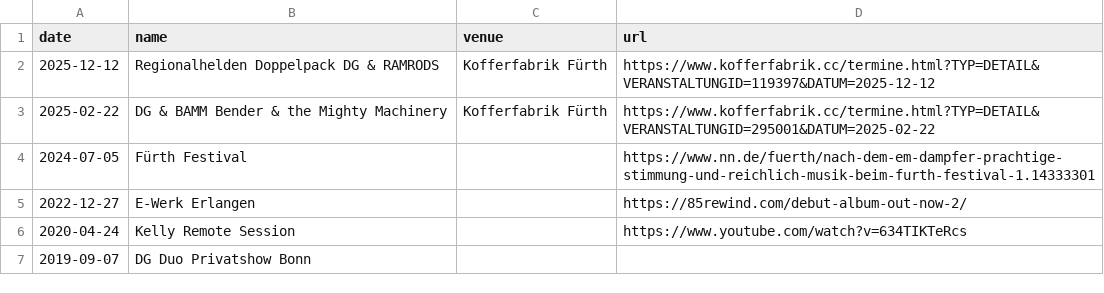
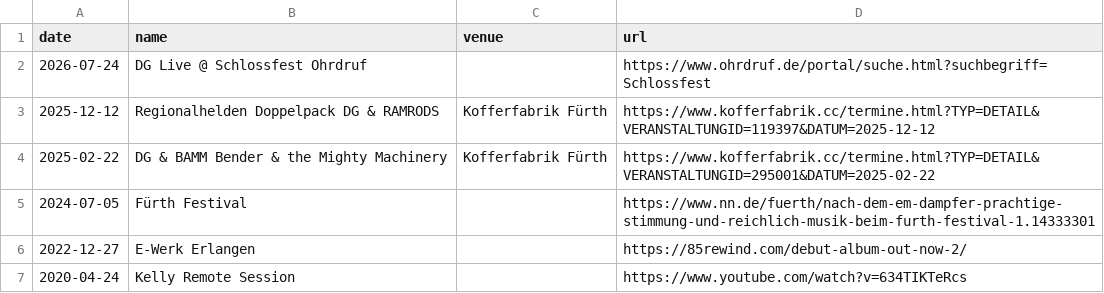
Before and after one commit to ctreffs/dailygrindband.com, a CSV file: _data/live.csv, drawn as a sheet; only a part is shown; the shorter side is filled out with more unchanged rows.

Commit message:
Improve Live and Archive section (#58)

```diff
--- a/_data/live.csv
+++ b/_data/live.csv
@@ -1,2 +1,3 @@
 date,name,venue,url
+2026-07-24,DG Live @ Schlossfest Ohrdruf,,https://www.ohrdruf.de/portal/suche.html?suchbegriff=Schlossfest
 2025-12-12,Regionalhelden Doppelpack DG & RAMRODS,Kofferfabrik Fürth,https://www.kofferfabrik.cc/termine.html?TYP=DETAIL&VERANSTALTUNGID=119397&DATUM=2025-12-12
```
Also changed, not shown: 3 other files.
